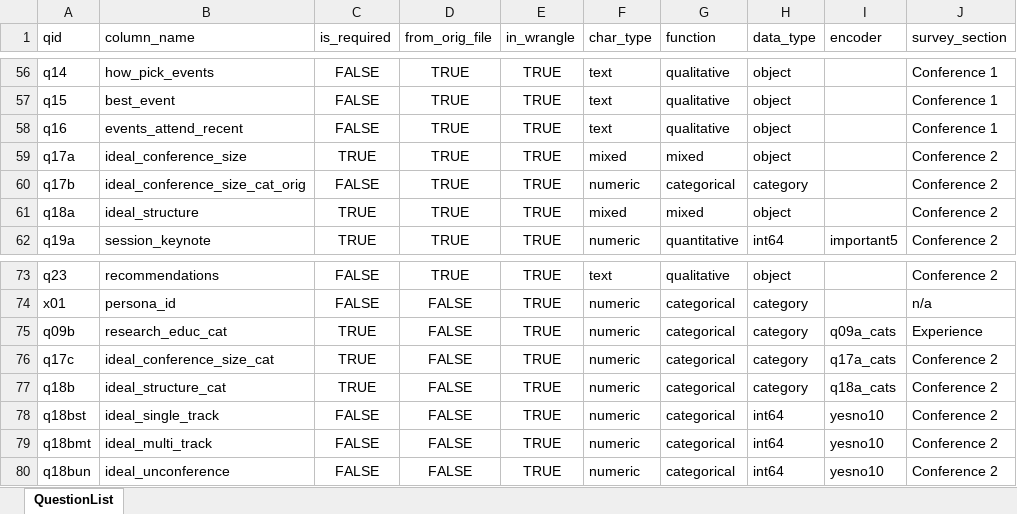
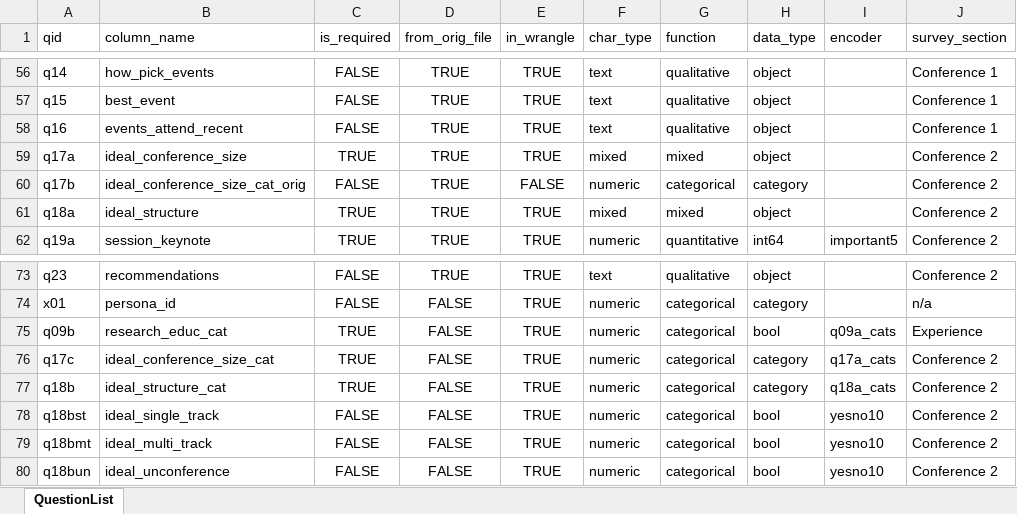
Before and after one commit to PersonaPredicta/Survey_Says..., an Excel workbook: data_files/data_dictionary.xlsx, sheet QuestionList, drawn as a sheet; only a part is shown, gaps mark what is left out; values as stored, in another font and other column widths than the file's, no borders; the diff names each change by its address in the sheet, - before the commit and + after, or states it on an @@ line.

```diff
--- a/data_files/data_dictionary.xlsx (sheet QuestionList)
+++ b/data_files/data_dictionary.xlsx (sheet QuestionList)
-E60 (in_wrangle): TRUE
+E60 (in_wrangle): FALSE
-H75 (data_type): category
+H75 (data_type): bool
-H78:H80 (data_type): int64
+H78:H80 (data_type): bool
```
Also changed, not shown: 2 other files.
